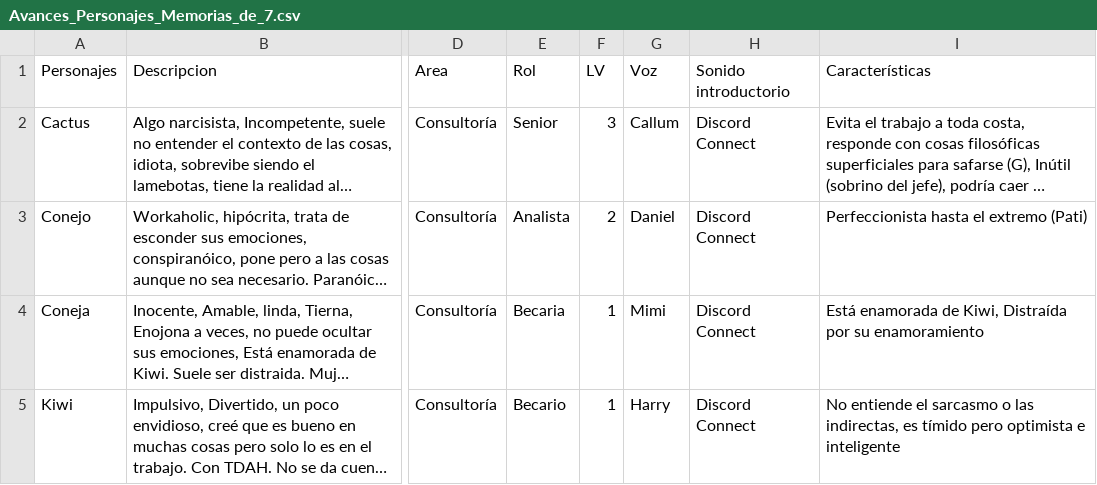
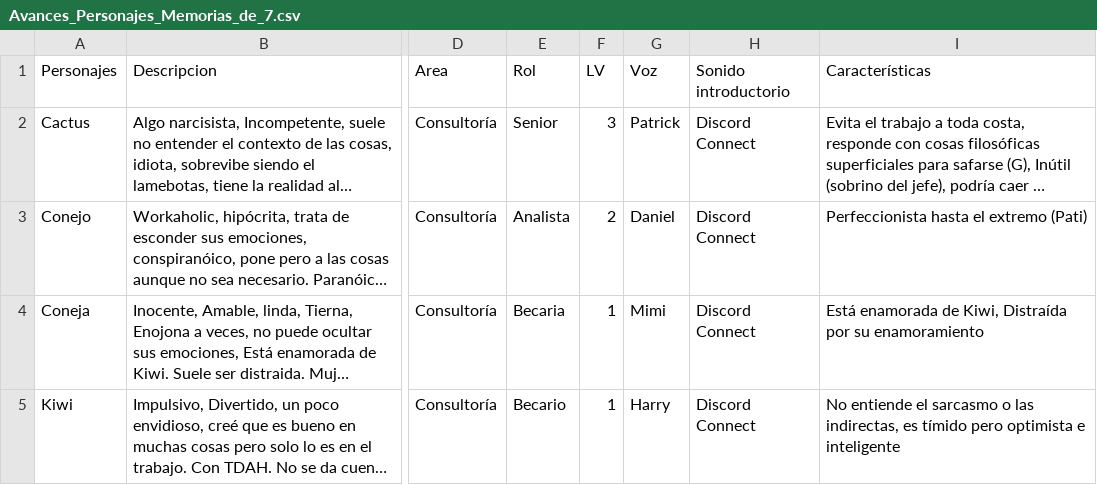
Before and after one commit to jcval94chat/MAAS, a CSV file: media/personajes/Descripciones/Avances_Personajes_Memorias_de_7.csv, drawn as a sheet; only a part is shown, gaps mark what is left out; long unchanged cells end in …; the diff names each change by its address in the sheet, - before the commit and + after, or states it on an @@ line.

```diff
--- a/media/personajes/Descripciones/Avances_Personajes_Memorias_de_7.csv
+++ b/media/personajes/Descripciones/Avances_Personajes_Memorias_de_7.csv
-G2 (Voz): Callum
+G2 (Voz): Patrick
```
Also changed, not shown: 1 other file.
